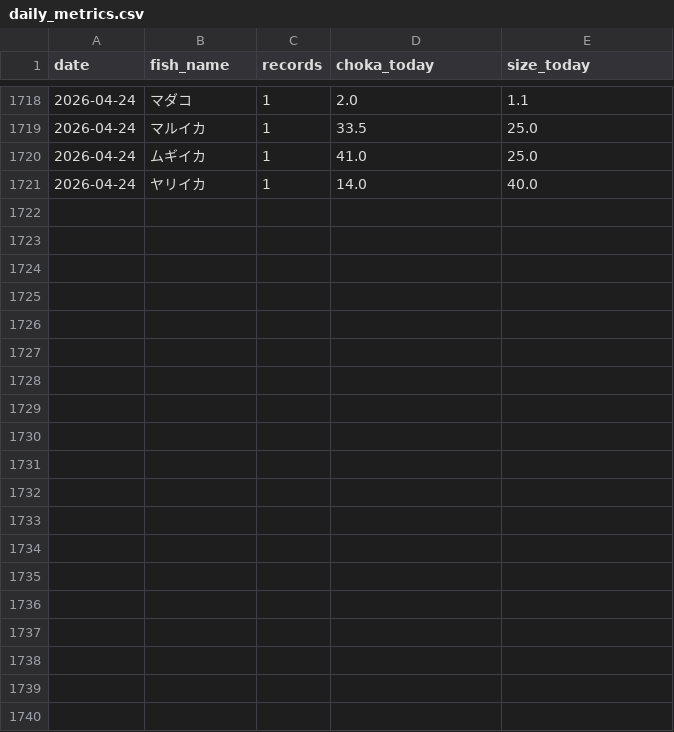
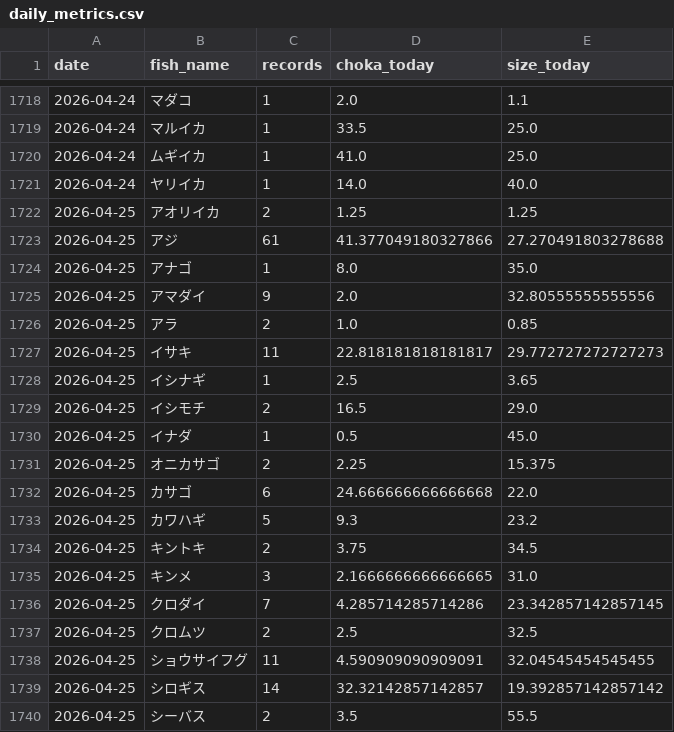
Before and after one commit to haradatakahiro/funaduri-tatiuo-auto, a CSV file: history/daily_metrics.csv, drawn as a sheet; only a part is shown, gaps mark what is left out; the diff covers the shown part only; the diff names each change by its address in the sheet, - before the commit and + after, or states it on an @@ line.

```diff
--- a/history/daily_metrics.csv
+++ b/history/daily_metrics.csv
+row 1722: 2026-04-25 | アオリイカ | 2 | 1.25 | 1.25
+row 1723: 2026-04-25 | アジ | 61 | 41.377049180327866 | 27.270491803278688
+row 1724: 2026-04-25 | アナゴ | 1 | 8.0 | 35.0
+row 1725: 2026-04-25 | アマダイ | 9 | 2.0 | 32.80555555555556
+row 1726: 2026-04-25 | アラ | 2 | 1.0 | 0.85
+row 1727: 2026-04-25 | イサキ | 11 | 22.818181818181817 | 29.772727272727273
+row 1728: 2026-04-25 | イシナギ | 1 | 2.5 | 3.65
+row 1729: 2026-04-25 | イシモチ | 2 | 16.5 | 29.0
+row 1730: 2026-04-25 | イナダ | 1 | 0.5 | 45.0
+row 1731: 2026-04-25 | オニカサゴ | 2 | 2.25 | 15.375
+row 1732: 2026-04-25 | カサゴ | 6 | 24.666666666666668 | 22.0
+row 1733: 2026-04-25 | カワハギ | 5 | 9.3 | 23.2
+row 1734: 2026-04-25 | キントキ | 2 | 3.75 | 34.5
+row 1735: 2026-04-25 | キンメ | 3 | 2.1666666666666665 | 31.0
+row 1736: 2026-04-25 | クロダイ | 7 | 4.285714285714286 | 23.342857142857145
+row 1737: 2026-04-25 | クロムツ | 2 | 2.5 | 32.5
+row 1738: 2026-04-25 | ショウサイフグ | 11 | 4.590909090909091 | 32.04545454545455
+row 1739: 2026-04-25 | シロギス | 14 | 32.32142857142857 | 19.392857142857142
+row 1740: 2026-04-25 | シーバス | 2 | 3.5 | 55.5
```
Also changed, not shown: 16 added rows elsewhere in this file, 1 other file.
